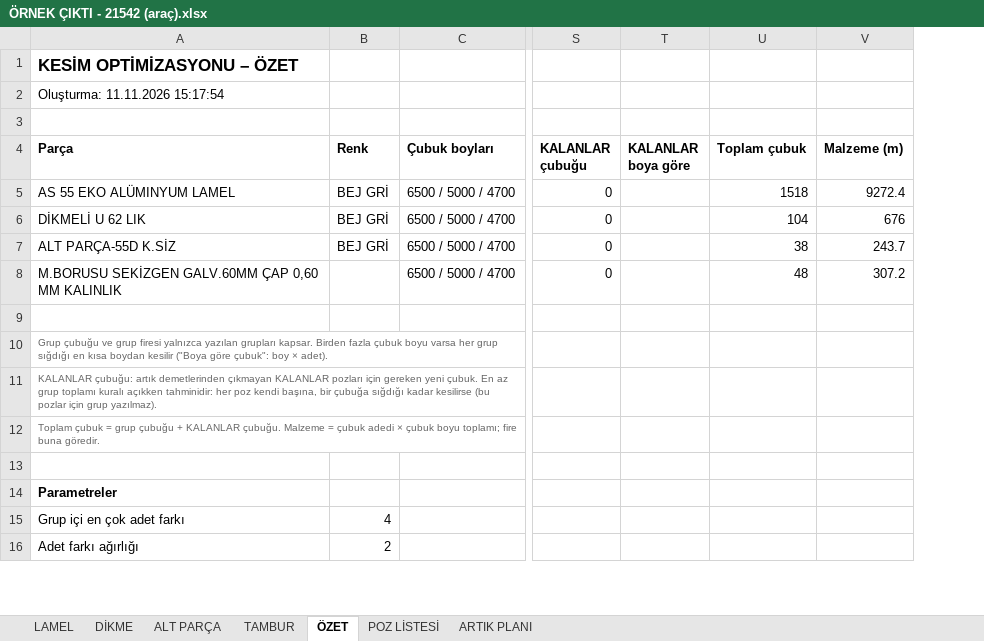
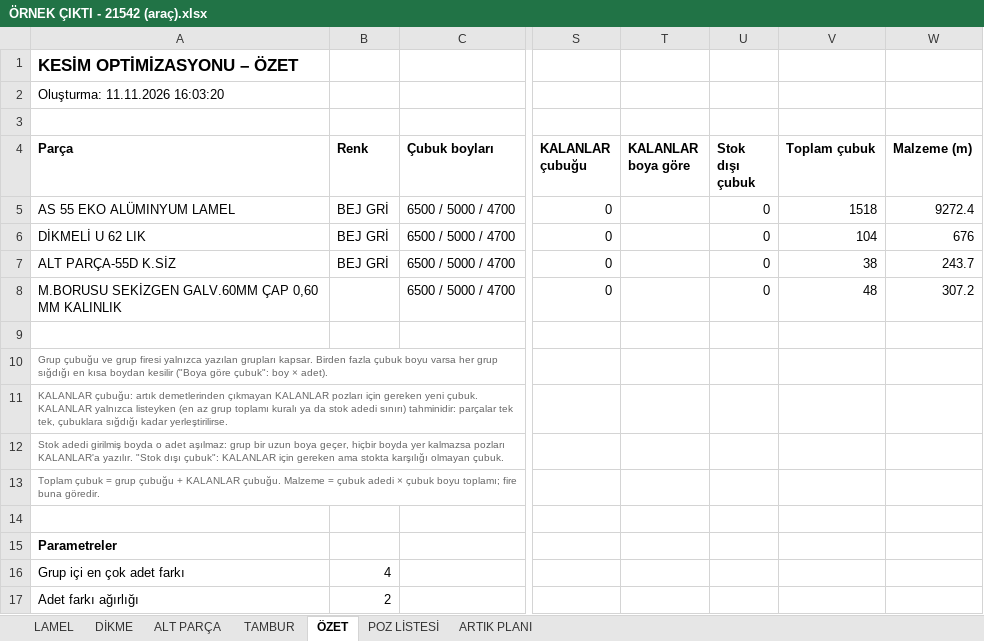
Before and after one commit to abidcan7/ferrini-panjurkesim, an Excel workbook: ÖRNEK ÇIKTI - 21542 (araç).xlsx, sheet ÖZET, drawn as a sheet; only a part is shown, gaps mark what is left out; values as stored, in another font and other column widths than the file's, no borders; rows hold the shown columns only; the diff names each change by its address in the sheet, - before the commit and + after, or states it on an @@ line.

```diff
--- a/ÖRNEK ÇIKTI - 21542 (araç).xlsx (sheet ÖZET)
+++ b/ÖRNEK ÇIKTI - 21542 (araç).xlsx (sheet ÖZET)
+column U (Stok dışı çubuk), rows 5-8: all 0
-A2 (Parça): Oluşturma: 11.11.2026 15:17:54
+A2 (Parça): Oluşturma: 11.11.2026 16:03:20
-A11 (Parça): …yeni çubuk. En az grup toplamı kuralı açıkken tahminidir: her poz kendi başına, bir çubuğa sığdığı kadar kesilirse (bu pozlar için grup yazılmaz).
+A11 (Parça): …yeni çubuk. KALANLAR yalnızca listeyken (en az grup toplamı kuralı ya da stok adedi sınırı) tahminidir: parçalar tek tek, çubuklara sığdığı kadar yerleştirilirse.
+row 12: Stok adedi girilmiş boyda o adet aşılmaz: grup bir uzun boya geçer, hiçbir boyda yer kalmazsa pozları KALANLAR'a yazılır. "Stok dışı çubuk": KALANLAR için gereken ama stokta karşılığı olmayan çubuk.
```
Also changed, not shown: ÖRNEK ÇIKTI - 24576 kutulu (araç).xlsx, ÖRNEK ÇIKTI - 4 proje birlikte (araç).xlsx, 8 other files.
